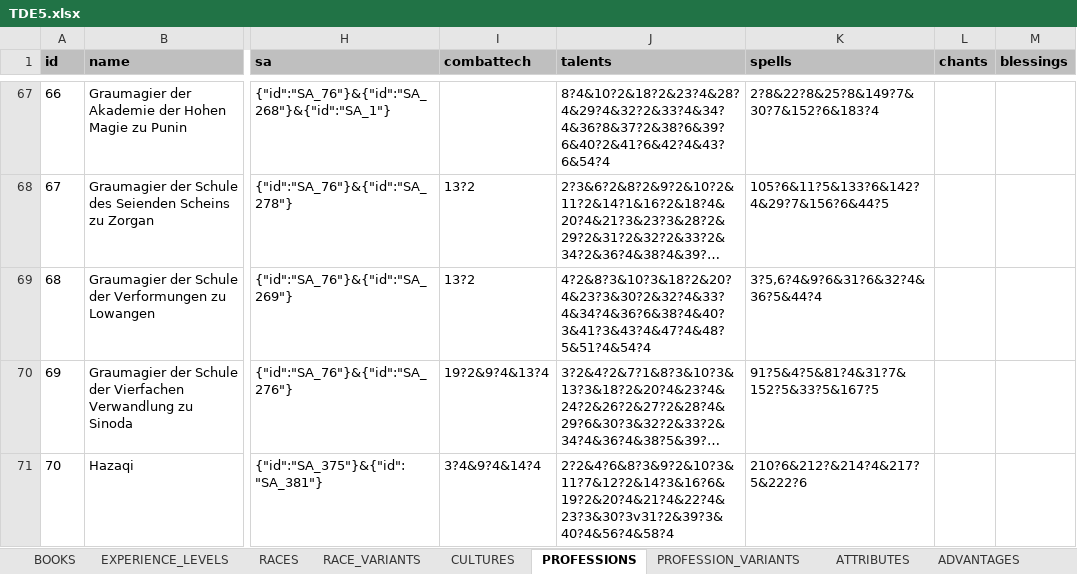
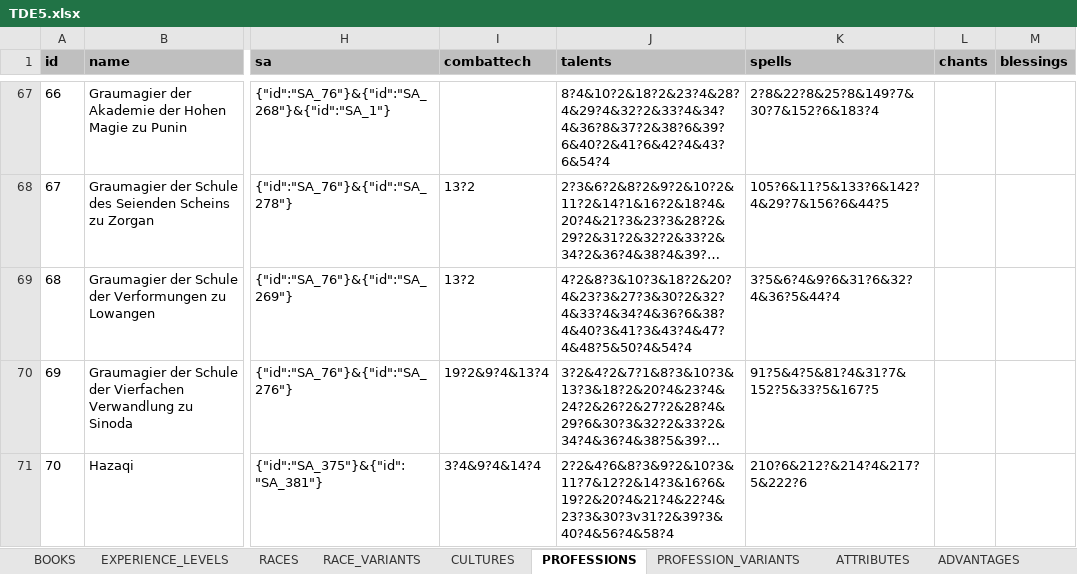
Before and after one commit to elyukai/optolith-client, an Excel workbook: src/data/TDE5.xlsx, sheet PROFESSIONS, drawn as a sheet; only a part is shown, gaps mark what is left out; long unchanged cells end in …; values as stored, in another font and other column widths than the file's, no borders; charts and pictures and table styles not drawn; the diff names each change by its address in the sheet, - before the commit and + after, or states it on an @@ line.

Commit message:
Several fixes
- Fixed auto-updater
- Fixed inactive Activatable layout (temporarily)
- Races, Cultures, Professions, Skills, Spells and Liturgical Chants filtered by selected rule books
- Fixed profession Mage from Logwangen from AMAI

```diff
--- a/src/data/TDE5.xlsx (sheet PROFESSIONS)
+++ b/src/data/TDE5.xlsx (sheet PROFESSIONS)
-J69 (talents): 4?2&8?3&10?3&18?2&20?4&23?3&30?2&32?4&33?4&34?4&36?6&38?4&40?3&41?3&43?4&47?4&48?5&51?4&54?4
+J69 (talents): 4?2&8?3&10?3&18?2&20?4&23?3&27?3&30?2&32?4&33?4&34?4&36?6&38?4&40?3&41?3&43?4&47?4&48?5&50?4&54?4
-K69 (spells): 3?5,6?4&9?6&31?6&32?4&36?5&44?4
+K69 (spells): 3?5&6?4&9?6&31?6&32?4&36?5&44?4
```
Also changed, not shown: 36 other files.
